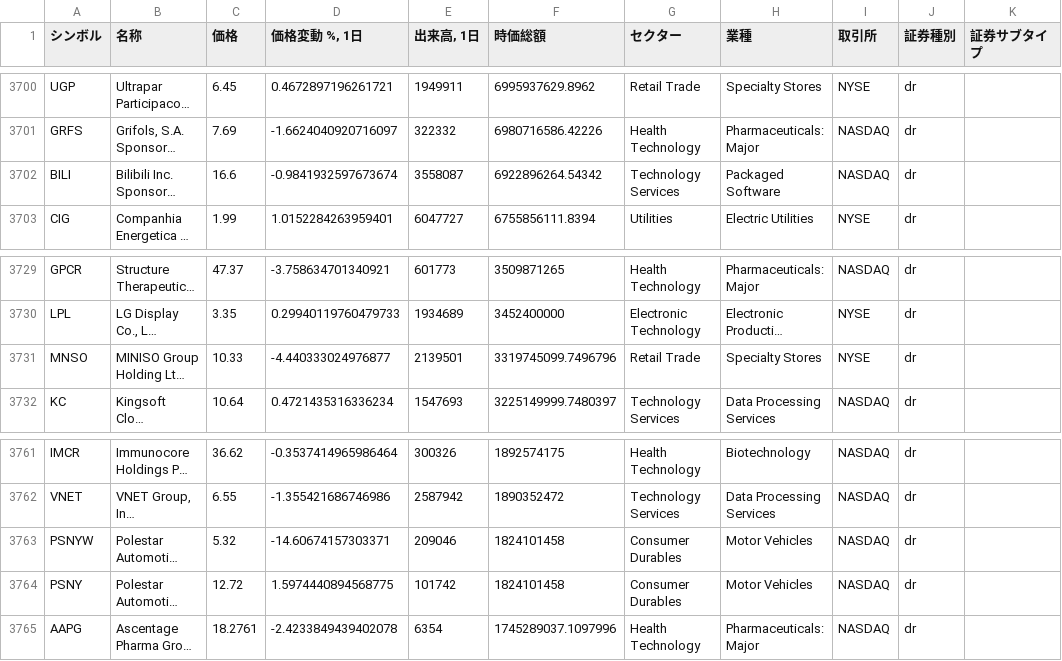
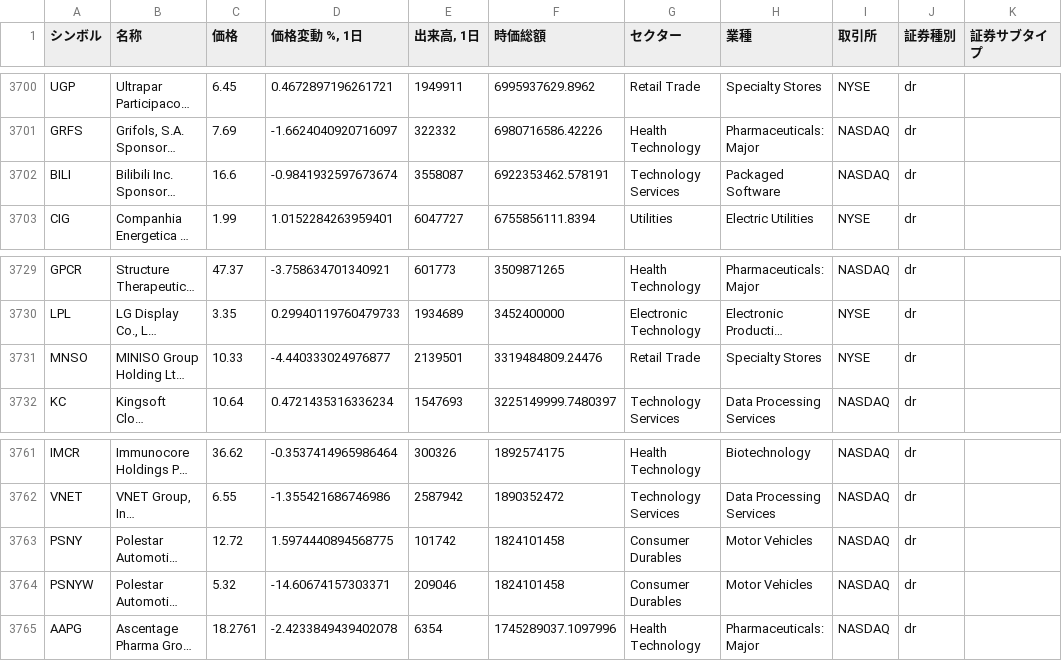
Before and after one commit to thanzo12wizu-stack/v38-watchlist, a CSV file: universe.csv, drawn as a sheet; only a part is shown, gaps mark what is left out; long unchanged cells end in …; the diff names each change by its address in the sheet, - before the commit and + after, or states it on an @@ line.

```diff
--- a/universe.csv
+++ b/universe.csv
-F3702 (時価総額): 6922896264.54342
+F3702 (時価総額): 6922353462.578191
-F3731 (時価総額): 3319745099.7496796
+F3731 (時価総額): 3319484809.24476
@@ row 3764 moved to row 3763: PSNY @@
```
Also changed, not shown: 4 other files.
